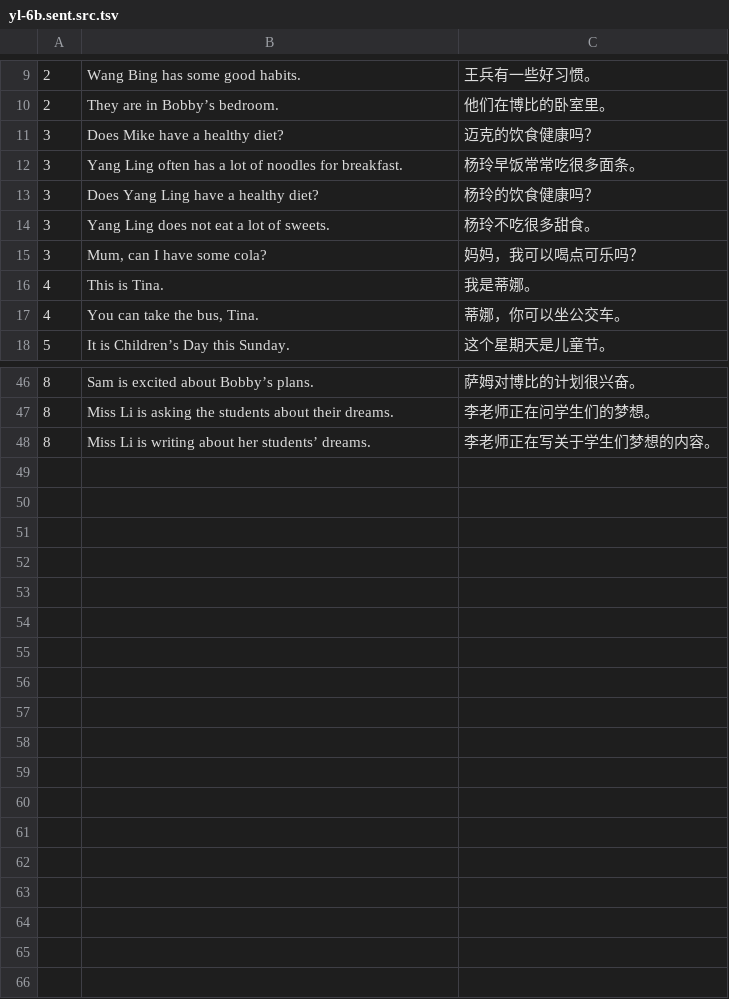
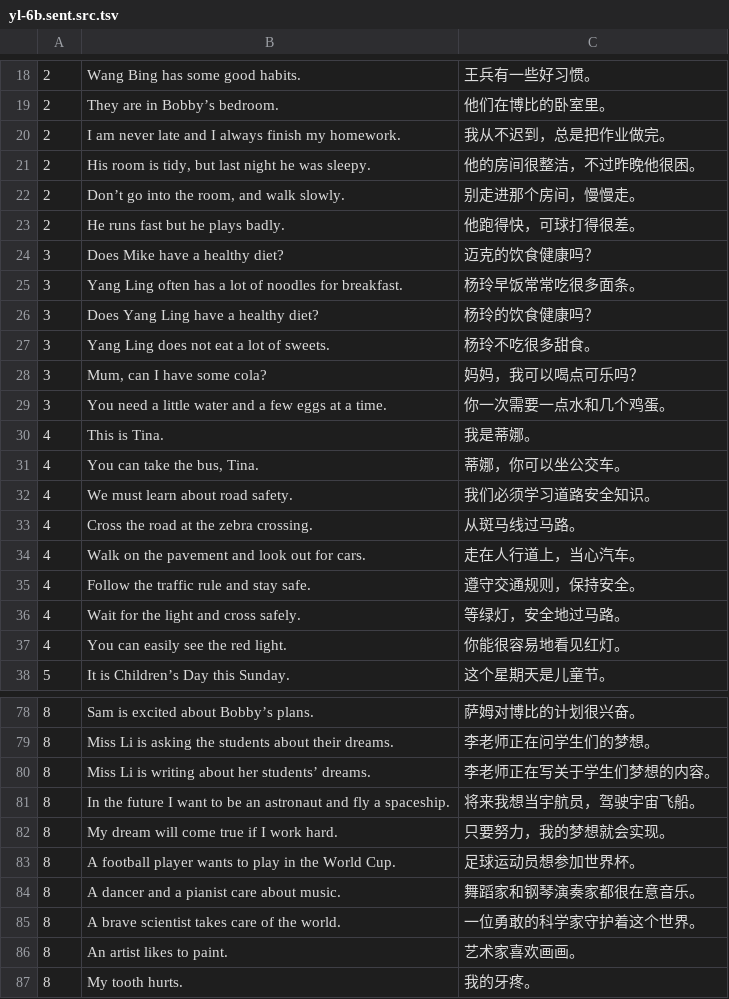
Before and after one commit to huangmoling/spellpal, a TSV file: scripts/data/_src/tb2027/yl-6b.sent.src.tsv, drawn as a sheet; only a part is shown, gaps mark what is left out; the diff covers the shown part only; the diff names each change by its address in the sheet, - before the commit and + after, or states it on an @@ line.

```diff
--- a/scripts/data/_src/tb2027/yl-6b.sent.src.tsv
+++ b/scripts/data/_src/tb2027/yl-6b.sent.src.tsv
+row 20: 2 | I am never late and I always finish my homework. | 我从不迟到，总是把作业做完。
+row 21: 2 | His room is tidy, but last night he was sleepy. | 他的房间很整洁，不过昨晚他很困。
+row 22: 2 | Don’t go into the room, and walk slowly. | 别走进那个房间，慢慢走。
+row 23: 2 | He runs fast but he plays badly. | 他跑得快，可球打得很差。
+row 29: 3 | You need a little water and a few eggs at a time. | 你一次需要一点水和几个鸡蛋。
+row 32: 4 | We must learn about road safety. | 我们必须学习道路安全知识。
+row 33: 4 | Cross the road at the zebra crossing. | 从斑马线过马路。
+row 34: 4 | Walk on the pavement and look out for cars. | 走在人行道上，当心汽车。
+row 35: 4 | Follow the traffic rule and stay safe. | 遵守交通规则，保持安全。
+row 36: 4 | Wait for the light and cross safely. | 等绿灯，安全地过马路。
+row 37: 4 | You can easily see the red light. | 你能很容易地看见红灯。
+row 81: 8 | In the future I want to be an astronaut and fly a spaceship. | 将来我想当宇航员，驾驶宇宙飞船。
+row 82: 8 | My dream will come true if I work hard. | 只要努力，我的梦想就会实现。
+row 83: 8 | A football player wants to play in the World Cup. | 足球运动员想参加世界杯。
+row 84: 8 | A dancer and a pianist care about music. | 舞蹈家和钢琴演奏家都很在意音乐。
+row 85: 8 | A brave scientist takes care of the world. | 一位勇敢的科学家守护着这个世界。
+row 86: 8 | An artist likes to paint. | 艺术家喜欢画画。
+row 87: 8 | My tooth hurts. | 我的牙疼。
```
Also changed, not shown: 21 added rows elsewhere in this file, 2 other files.
